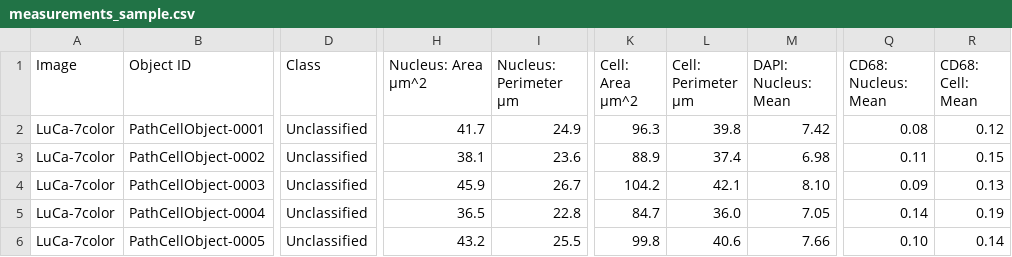
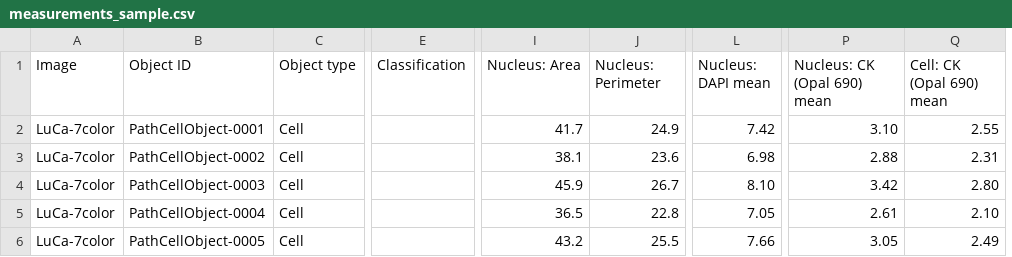
Before and after one commit to 00JackLu/qupath-mcp, a CSV file: qupath-extension-mcp/examples/02-cell-detection-export/measurements_sample.csv, drawn as a sheet; only a part is shown, gaps mark what is left out; removed rows and columns are numbered as before the commit, all else as after; the diff covers the shown part only; the diff names each change by its address in the sheet, - before the commit and + after, or states it on an @@ line.

```diff
--- a/qupath-extension-mcp/examples/02-cell-detection-export/measurements_sample.csv
+++ b/qupath-extension-mcp/examples/02-cell-detection-export/measurements_sample.csv
+column C (Object type), rows 2-6: all Cell
-column D (Class), rows 2-6: all Unclassified
+column E (Classification), empty
-column K (Cell: Area µm^2), rows 2-6: 96.3 | 88.9 | 104.2 | 84.7 | 99.8
-column L (Cell: Perimeter µm), rows 2-6: 39.8 | 37.4 | 42.1 | 36.0 | 40.6
-column Q (CD68: Nucleus: Mean), rows 2-6: 0.08 | 0.11 | 0.09 | 0.14 | 0.10
-column R (CD68: Cell: Mean), rows 2-6: 0.12 | 0.15 | 0.13 | 0.19 | 0.14
+column P (Nucleus: CK (Opal 690) mean), rows 2-6: 3.10 | 2.88 | 3.42 | 2.61 | 3.05
+column Q (Cell: CK (Opal 690) mean), rows 2-6: 2.55 | 2.31 | 2.80 | 2.10 | 2.49
-I1: Nucleus: Area µm^2
+I1: Nucleus: Area
-J1: Nucleus: Perimeter µm
+J1: Nucleus: Perimeter
-L1: DAPI: Nucleus: Mean
+L1: Nucleus: DAPI mean
```
Also changed, not shown: 5 edited cells elsewhere in this file, 9 other files.
